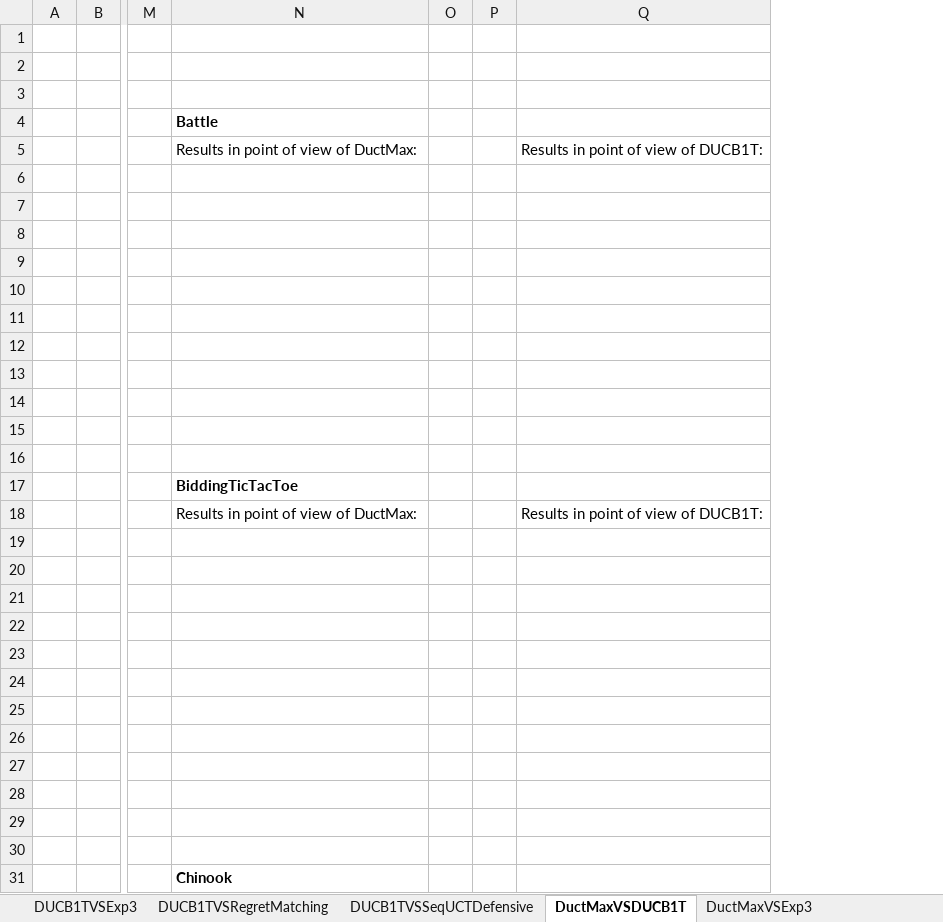
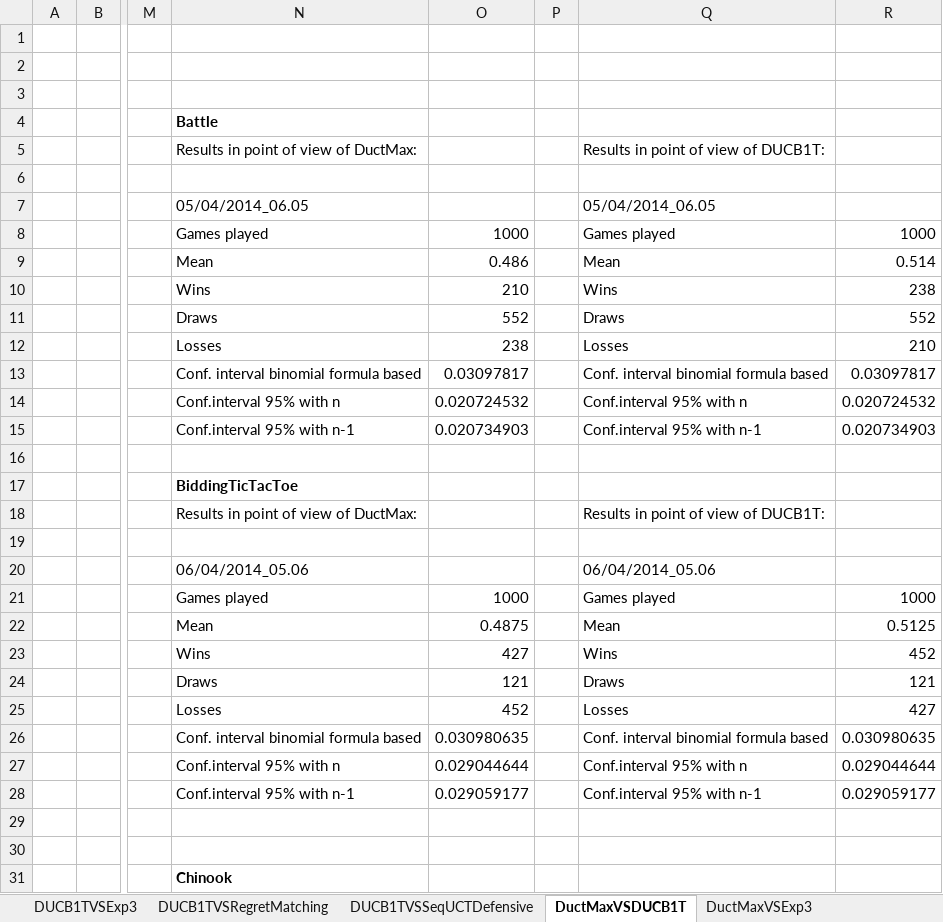
Before and after one commit to lanctot/smmcts-ggp, an Excel workbook: experiments/1000games/results_experiments1000games.xlsx, sheet DuctMaxVSDUCB1T, drawn as a sheet; only a part is shown, gaps mark what is left out; values as stored, in another font and other column widths than the file's, no borders; removed rows and columns are numbered as before the commit, all else as after; rows hold the shown columns only; the diff covers the shown part only; the diff names each change by its address in the sheet, - before the commit and + after, or states it on an @@ line.

```diff
--- a/experiments/1000games/results_experiments1000games.xlsx (sheet DuctMaxVSDUCB1T)
+++ b/experiments/1000games/results_experiments1000games.xlsx (sheet DuctMaxVSDUCB1T)
-column O, empty
+column O, rows 8-28: 1000 | 0.486 | 210 | 552 | 238 | 0.03097817 | 0.020724532 | 0.020734903 |  |  |  |  |  | 1000 | 0.4875 | 427 | 121 | 452 | 0.030980635 | 0.029044644 | 0.029059177
-column Q, rows 5-18: Results in point of view of DUCB1T: |  |  |  |  |  |  |  |  |  |  |  |  | Results in point of view of DUCB1T:
+column Q, rows 5-28: Results in point of view of DUCB1T: |  | 05/04/2014_06.05 | Games played | Mean | Wins | Draws | Losses | Conf. interval binomial formula based | Conf.interval 95% with n | Conf.interval 95% with n-1 |  |  | Results in point of view of DUCB1T: |  | 06/04/2014_05.06 | Games played | Mean | Wins | Draws | Losses | Conf. interval binomial formula based | Conf.interval 95% with n | Conf.interval 95% with n-1
+column R, rows 8-28: 1000 | 0.514 | 238 | 552 | 210 | 0.03097817 | 0.020724532 | 0.020734903 |  |  |  |  |  | 1000 | 0.5125 | 452 | 121 | 427 | 0.030980635 | 0.029044644 | 0.029059177
-N7: (empty)
+N7: 05/04/2014_06.05
-row 8: (empty)
+row 8:  |  |  | Games played | 1000 |  | Games played | 1000
-row 9: (empty)
+row 9:  |  |  | Mean | 0.486 |  | Mean | 0.514
-row 10: (empty)
+row 10:  |  |  | Wins | 210 |  | Wins | 238
-row 11: (empty)
+row 11:  |  |  | Draws | 552 |  | Draws | 552
-row 12: (empty)
+row 12:  |  |  | Losses | 238 |  | Losses | 210
-row 13: (empty)
+row 13:  |  |  | Conf. interval binomial formula based | 0.03097817 |  | Conf. interval binomial formula based | 0.03097817
-row 14: (empty)
+row 14:  |  |  | Conf.interval 95% with n | 0.020724532 |  | Conf.interval 95% with n | 0.020724532
-row 15: (empty)
+row 15:  |  |  | Conf.interval 95% with n-1 | 0.020734903 |  | Conf.interval 95% with n-1 | 0.020734903
-row 20: (empty)
+row 20:  |  |  | 06/04/2014_05.06 |  |  | 06/04/2014_05.06
-row 21: (empty)
+row 21:  |  |  | Games played | 1000 |  | Games played | 1000
-row 22: (empty)
+row 22:  |  |  | Mean | 0.4875 |  | Mean | 0.5125
-row 23: (empty)
+row 23:  |  |  | Wins | 427 |  | Wins | 452
-row 24: (empty)
+row 24:  |  |  | Draws | 121 |  | Draws | 121
-row 25: (empty)
+row 25:  |  |  | Losses | 452 |  | Losses | 427
-row 26: (empty)
+row 26:  |  |  | Conf. interval binomial formula based | 0.030980635 |  | Conf. interval binomial formula based | 0.030980635
-row 27: (empty)
+row 27:  |  |  | Conf.interval 95% with n | 0.029044644 |  | Conf.interval 95% with n | 0.029044644
-row 28: (empty)
+row 28:  |  |  | Conf.interval 95% with n-1 | 0.029059177 |  | Conf.interval 95% with n-1 | 0.029059177
```
Also changed, not shown: 10 added rows and 204 edited cells elsewhere in this sheet, sheet DUCB1TVSSeqUCTDefensive, sheet DUCB1TVSRegretMatching, sheet DUCB1TVSExp3, 1 other file.
